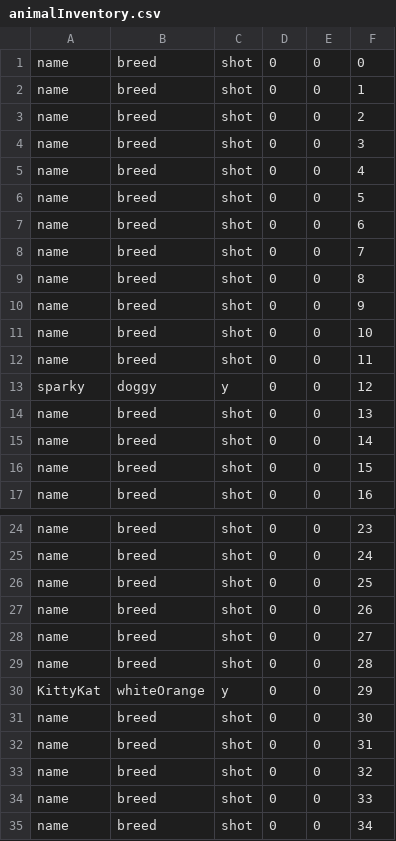
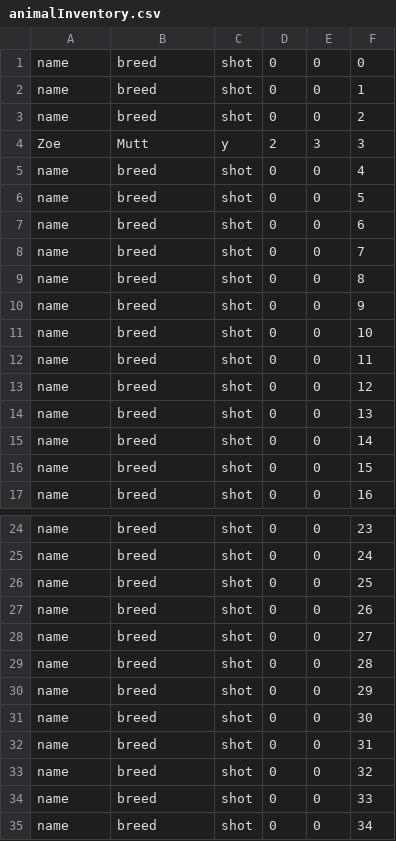
Before and after one commit to danFbach/HumaneSociety, a CSV file: HumaneSociety/animalInventory.csv, drawn as a sheet; only a part is shown, gaps mark what is left out.

Commit message:
animals can be removed from database, adoption is enabled

```diff
--- a/HumaneSociety/animalInventory.csv
+++ b/HumaneSociety/animalInventory.csv
@@ -3,3 +3,3 @@ name,breed,shot,0,0,1
 name,breed,shot,0,0,2
-name,breed,shot,0,0,3
+Zoe,Mutt,y,2,3,3
 name,breed,shot,0,0,4
@@ -12,3 +12,3 @@ name,breed,shot,0,0,10
 name,breed,shot,0,0,11
-sparky,doggy,y,0,0,12
+name,breed,shot,0,0,12
 name,breed,shot,0,0,13
@@ -29,3 +29,3 @@ name,breed,shot,0,0,27
 name,breed,shot,0,0,28
-KittyKat,whiteOrange,y,0,0,29
+name,breed,shot,0,0,29
 name,breed,shot,0,0,30
```
Also changed, not shown: 3 other files.
